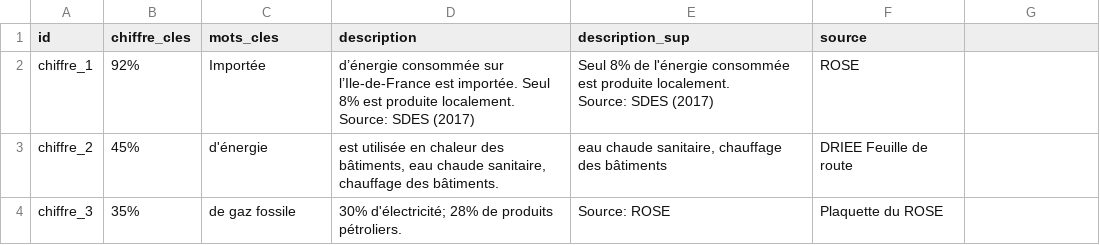
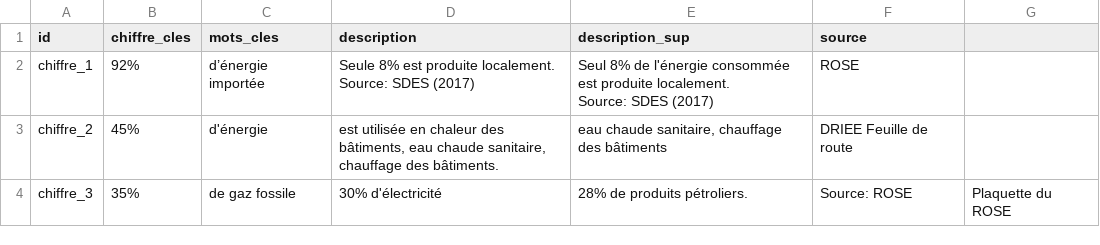
Before and after one commit to SECV-PEE/SECV-PEE.github.io, a CSV file: data/page1_consommation/page1_chiffres_cles.csv, drawn as a sheet; the diff names each change by its address in the sheet, - before the commit and + after, or states it on an @@ line.

Commit message:
21/08

```diff
--- a/data/page1_consommation/page1_chiffres_cles.csv
+++ b/data/page1_consommation/page1_chiffres_cles.csv
-C2 (mots_cles): Importée
+C2 (mots_cles): d’énergie importée
-D2 (description): d’énergie consommée sur l’Ile-de-France est importée. Seul 8% est…
+D2 (description): Seule 8% est…
-D4 (description): 30% d'électricité; 28% de produits pétroliers.
+D4 (description): 30% d'électricité
-E4 (description_sup): Source: ROSE
+E4 (description_sup): 28% de produits pétroliers.
-F4 (source): Plaquette du ROSE
+F4 (source): Source: ROSE
-G4: (empty)
+G4: Plaquette du ROSE
```
